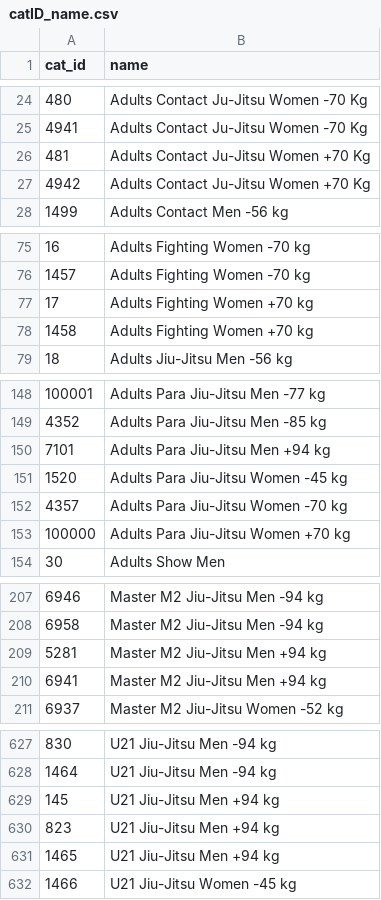
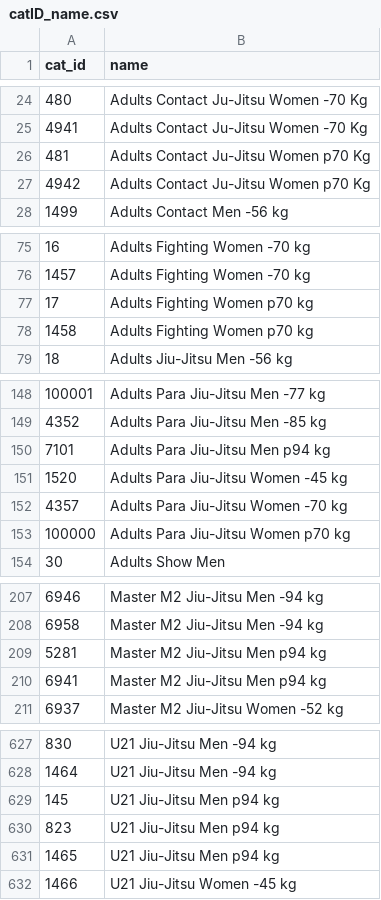
Before and after one commit to ClaudiaBehnke86/JJIFstatistics, a CSV file: catID_name.csv, drawn as a sheet; only a part is shown, gaps mark what is left out; the diff covers the shown part only.

```diff
--- a/catID_name.csv
+++ b/catID_name.csv
@@ -25,4 +25,4 @@ cat_id;name
 4941;Adults Contact Ju-Jitsu Women -70 Kg
-481;Adults Contact Ju-Jitsu Women +70 Kg
-4942;Adults Contact Ju-Jitsu Women +70 Kg
+481;Adults Contact Ju-Jitsu Women p70 Kg
+4942;Adults Contact Ju-Jitsu Women p70 Kg
 1499;Adults Contact Men -56 kg
@@ -76,4 +76,4 @@ cat_id;name
 1457;Adults Fighting Women -70 kg
-17;Adults Fighting Women +70 kg
-1458;Adults Fighting Women +70 kg
+17;Adults Fighting Women p70 kg
+1458;Adults Fighting Women p70 kg
 18;Adults Jiu-Jitsu Men -56 kg
@@ -149,6 +149,6 @@ cat_id;name
 4352;Adults Para Jiu-Jitsu Men -85 kg
-7101;Adults Para Jiu-Jitsu Men +94 kg
+7101;Adults Para Jiu-Jitsu Men p94 kg
 1520;Adults Para Jiu-Jitsu Women -45 kg
 4357;Adults Para Jiu-Jitsu Women -70 kg
-100000;Adults Para Jiu-Jitsu Women +70 kg
+100000;Adults Para Jiu-Jitsu Women p70 kg
 30;Adults Show Men
@@ -208,4 +208,4 @@ cat_id;name
 6958;Master M2 Jiu-Jitsu Men -94 kg
-5281;Master M2 Jiu-Jitsu Men +94 kg
-6941;Master M2 Jiu-Jitsu Men +94 kg
+5281;Master M2 Jiu-Jitsu Men p94 kg
+6941;Master M2 Jiu-Jitsu Men p94 kg
 6937;Master M2 Jiu-Jitsu Women -52 kg
@@ -628,5 +628,5 @@ cat_id;name
 1464;U21 Jiu-Jitsu Men -94 kg
-145;U21 Jiu-Jitsu Men +94 kg
-823;U21 Jiu-Jitsu Men +94 kg
-1465;U21 Jiu-Jitsu Men +94 kg
+145;U21 Jiu-Jitsu Men p94 kg
+823;U21 Jiu-Jitsu Men p94 kg
+1465;U21 Jiu-Jitsu Men p94 kg
 1466;U21 Jiu-Jitsu Women -45 kg
```
Also changed, not shown: 59 edited cells elsewhere in this file, 1 other file.
